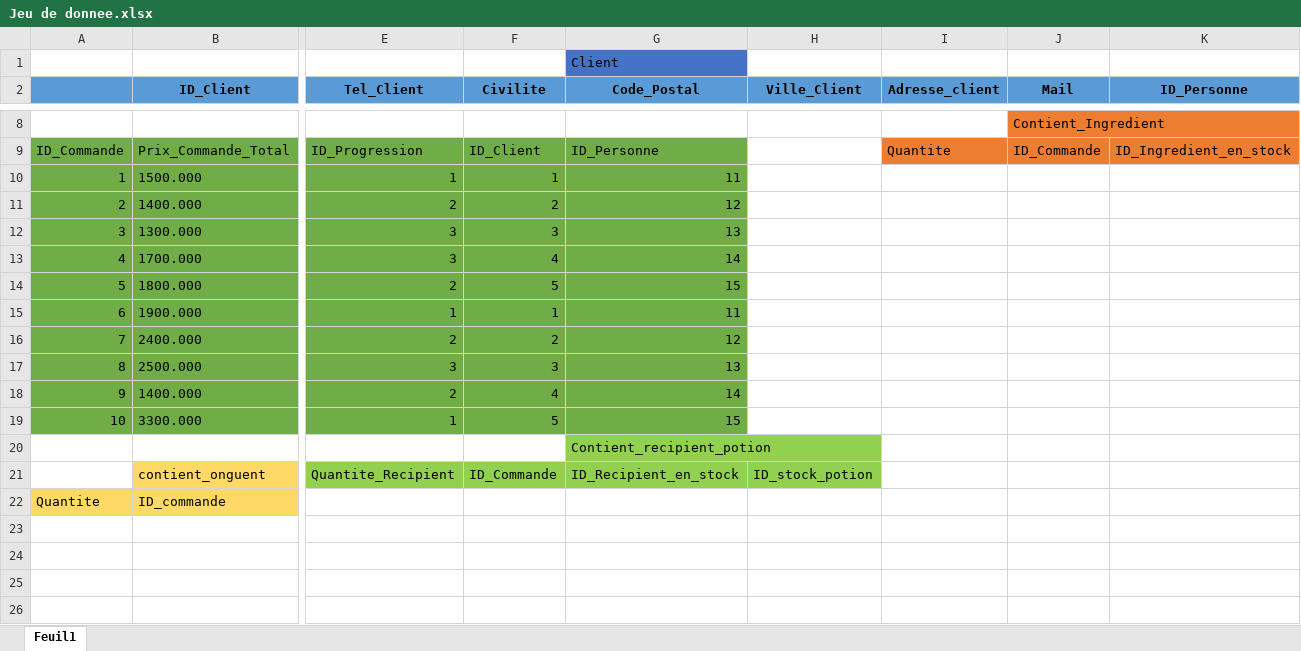
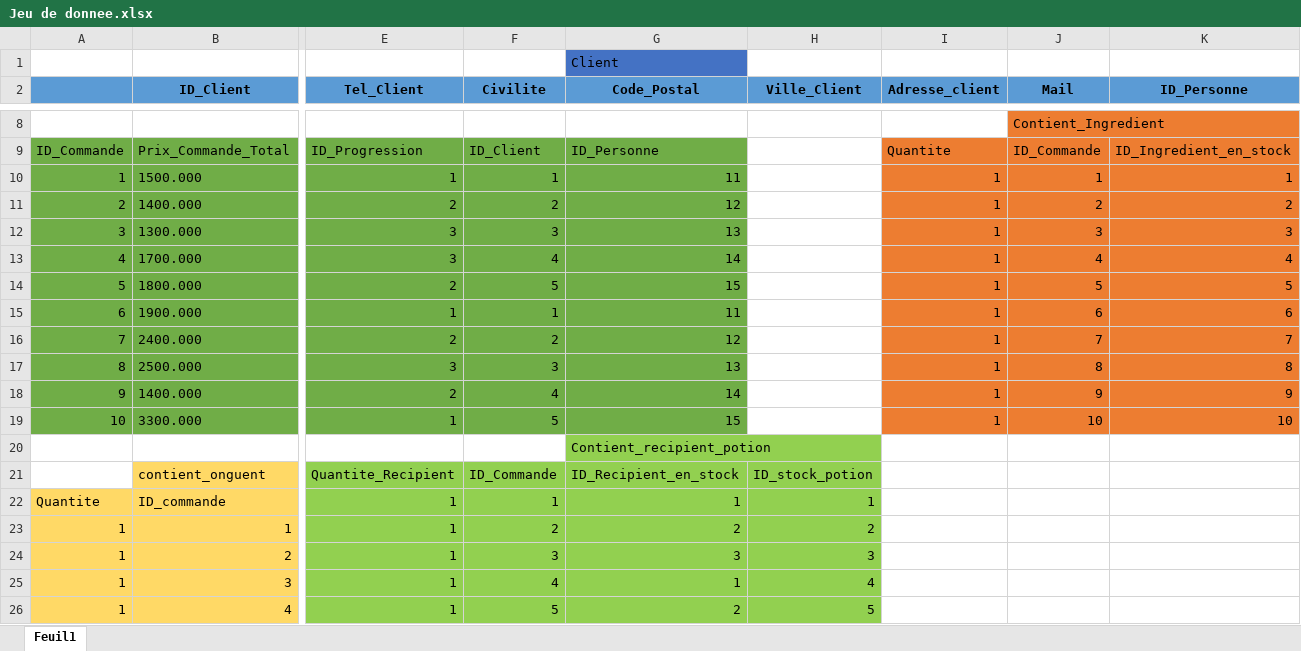
Before and after one commit to tapafe/BDD_Giselle, an Excel workbook: Jeu de donnee.xlsx, sheet Feuil1, drawn as a sheet; only a part is shown, gaps mark what is left out; values as stored, in another font and other column widths than the file's, no borders; rows hold the shown columns only; the diff covers the shown part only; the diff names each change by its address in the sheet, - before the commit and + after, or states it on an @@ line.

```diff
--- a/Jeu de donnee.xlsx (sheet Feuil1)
+++ b/Jeu de donnee.xlsx (sheet Feuil1)
-I10:I19 (Adresse_client): (empty)
+I10:I19 (Adresse_client): 1
-I10:K19 fill: none
+I10:K19 fill: #ED7D31
-J10 (Mail): (empty)
+J10 (Mail): 1
-K10 (ID_Personne): (empty)
+K10 (ID_Personne): 1
-J11 (Mail): (empty)
+J11 (Mail): 2
-K11 (ID_Personne): (empty)
+K11 (ID_Personne): 2
-J12 (Mail): (empty)
+J12 (Mail): 3
-K12 (ID_Personne): (empty)
+K12 (ID_Personne): 3
-J13 (Mail): (empty)
+J13 (Mail): 4
-K13 (ID_Personne): (empty)
+K13 (ID_Personne): 4
-J14 (Mail): (empty)
+J14 (Mail): 5
-K14 (ID_Personne): (empty)
+K14 (ID_Personne): 5
-J15 (Mail): (empty)
+J15 (Mail): 6
-K15 (ID_Personne): (empty)
+K15 (ID_Personne): 6
-J16 (Mail): (empty)
+J16 (Mail): 7
-K16 (ID_Personne): (empty)
+K16 (ID_Personne): 7
-J17 (Mail): (empty)
+J17 (Mail): 8
-K17 (ID_Personne): (empty)
+K17 (ID_Personne): 8
-J18 (Mail): (empty)
+J18 (Mail): 9
-K18 (ID_Personne): (empty)
+K18 (ID_Personne): 9
-J19 (Mail): (empty)
+J19 (Mail): 10
-K19 (ID_Personne): (empty)
+K19 (ID_Personne): 10
-E22 (Tel_Client): (empty)
+E22 (Tel_Client): 1
-E22:H26 fill: none
+E22:H26 fill: #92D050
-F22 (Civilite): (empty)
+F22 (Civilite): 1
-G22 (Code_Postal): (empty)
+G22 (Code_Postal): 1
-H22 (Ville_Client): (empty)
+H22 (Ville_Client): 1
-row 23: (empty)
+row 23: 1 | 1 | 1 | 2 | 2 | 2
-A23:B26 fill: none
+A23:B26 fill: #FFD966
-row 24: (empty)
+row 24: 1 | 2 | 1 | 3 | 3 | 3
-row 25: (empty)
+row 25: 1 | 3 | 1 | 4 | 1 | 4
-row 26: (empty)
+row 26: 1 | 4 | 1 | 5 | 2 | 5
```
Also changed, not shown: 148 added rows, 39 edited cells and cell formats elsewhere in this sheet.
